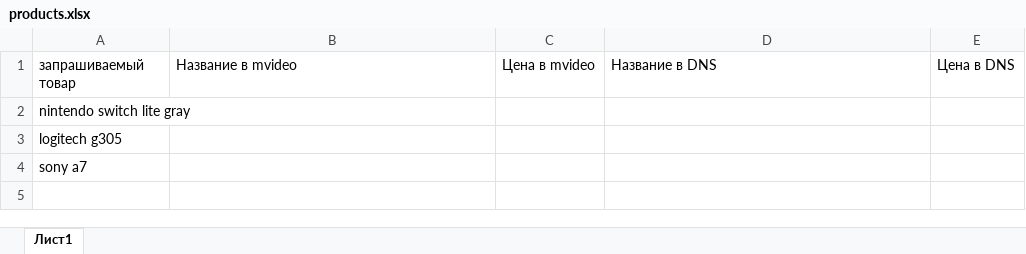
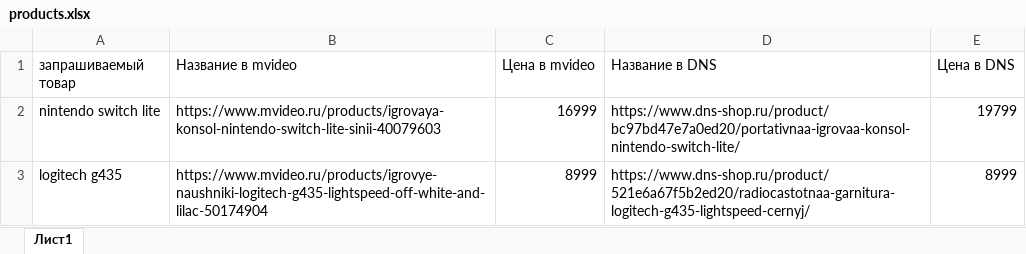
Before and after one commit to YourPersonalClown/kursa4, an Excel workbook: products.xlsx, sheet Лист1, drawn as a sheet; values as stored, in another font and other column widths than the file's, no borders; removed rows and columns are numbered as before the commit, all else as after; the diff names each change by its address in the sheet, - before the commit and + after, or states it on an @@ line.

```diff
--- a/products.xlsx (sheet Лист1)
+++ b/products.xlsx (sheet Лист1)
-row 2: nintendo switch lite gray
-row 3: logitech g305
-row 4: sony a7
+row 2: nintendo switch lite | https://www.mvideo.ru/products/igrovaya-konsol-nintendo-switch-lite-sinii-40079603 | 16999 | https://www.dns-shop.ru/product/bc97bd47e7a0ed20/portativnaa-igrovaa-konsol-nintendo-switch-lite/ | 19799
+row 3: logitech g435 | https://www.mvideo.ru/products/igrovye-naushniki-logitech-g435-lightspeed-off-white-and-lilac-50174904 | 8999 | https://www.dns-shop.ru/product/521e6a67f5b2ed20/radiocastotnaa-garnitura-logitech-g435-lightspeed-cernyj/ | 8999
```
Also changed, not shown: 4 other files.
